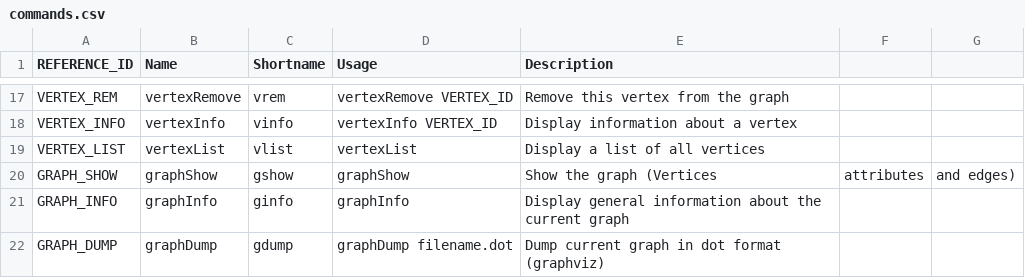
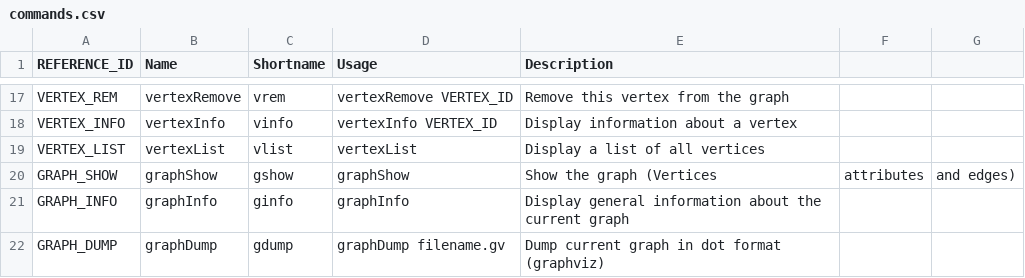
Before and after one commit to collabserver/collabserver-grapheditor, a CSV file: resources/commands.csv, drawn as a sheet; only a part is shown, gaps mark what is left out.

Commit message:
graphDump: use official filename extension

```diff
--- a/resources/commands.csv
+++ b/resources/commands.csv
@@ -21,2 +21,2 @@ GRAPH_SHOW,graphShow,gshow,graphShow,Show the graph (Vertices, attributes, and e
 GRAPH_INFO,graphInfo,ginfo,graphInfo,Display general information about the current graph
-GRAPH_DUMP,graphDump,gdump,graphDump filename.dot,Dump current graph in dot format (graphviz)
+GRAPH_DUMP,graphDump,gdump,graphDump filename.gv,Dump current graph in dot format (graphviz)
```
